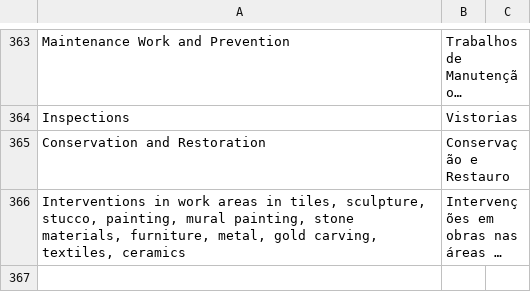
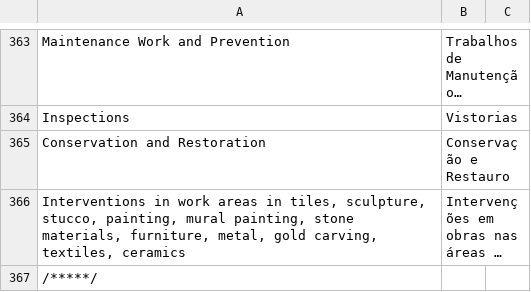
Before and after one commit to rpsimao/Arch05, a CSV file: application/languages/pt_PT/pt_PT.csv, drawn as a sheet; only a part is shown, gaps mark what is left out; long unchanged cells end in …; the diff names each change by its address in the sheet, - before the commit and + after, or states it on an @@ line.

```diff
--- a/application/languages/pt_PT/pt_PT.csv
+++ b/application/languages/pt_PT/pt_PT.csv
+row 367: /*****/
```
Also changed, not shown: 5 other files.
